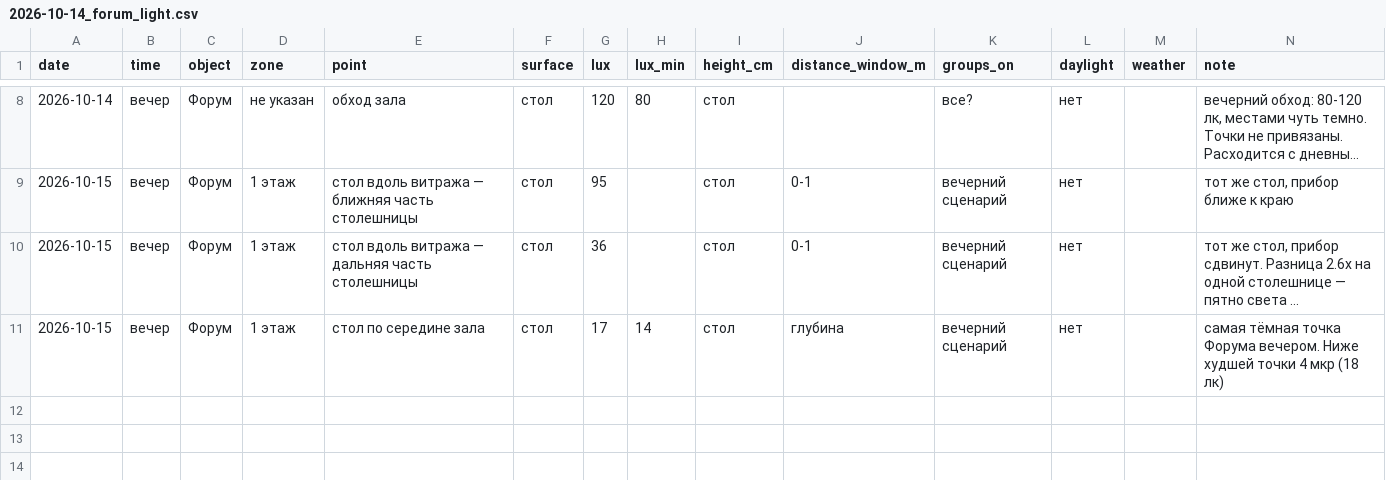
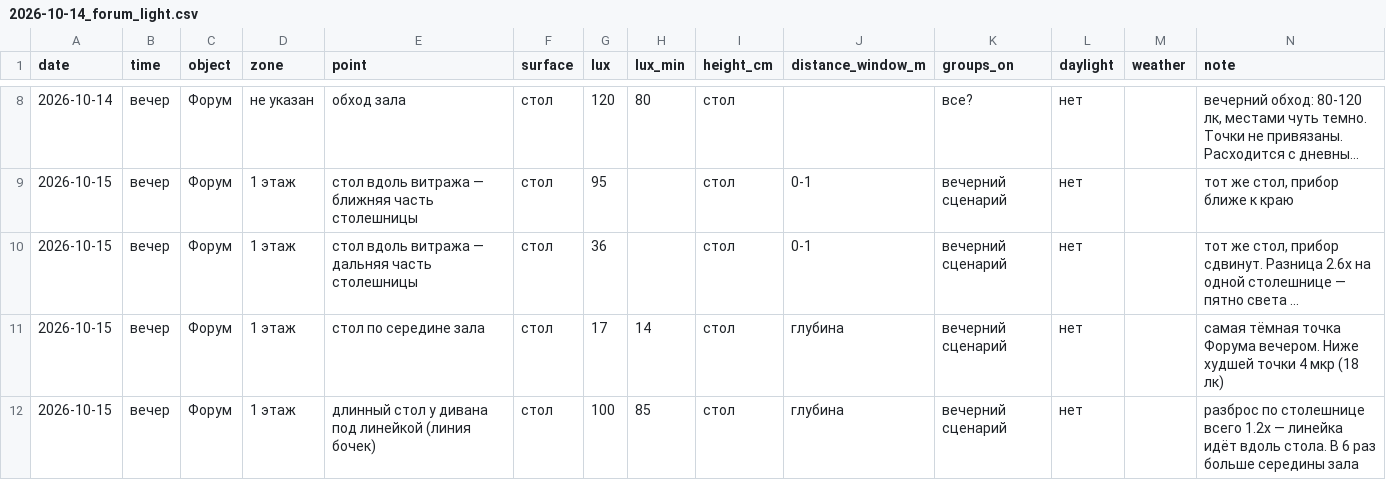
Before and after one commit to Asanov17-art/My-project, a CSV file: chechil-sensory-os/measurements/2026-10-14_forum_light.csv, drawn as a sheet; only a part is shown, gaps mark what is left out; long unchanged cells end in ….

```diff
--- a/chechil-sensory-os/measurements/2026-10-14_forum_light.csv
+++ b/chechil-sensory-os/measurements/2026-10-14_forum_light.csv
@@ -11 +11,2 @@ date,time,object,zone,point,surface,lux,lux_min,height_cm,distance_window_m,grou
 2026-10-15,вечер,Форум,1 этаж,стол по середине зала,стол,17,14,стол,глубина,вечерний сценарий,нет,,"самая тёмная точка Форума вечером. Ниже худшей точки 4 мкр (18 лк)"
+2026-10-15,вечер,Форум,1 этаж,длинный стол у дивана под линейкой (линия бочек),стол,100,85,стол,глубина,вечерний сценарий,нет,,"разброс по столешнице всего 1.2x — линейка идёт вдоль стола. В 6 раз больше середины зала"
```
Also changed, not shown: 1 other file.
